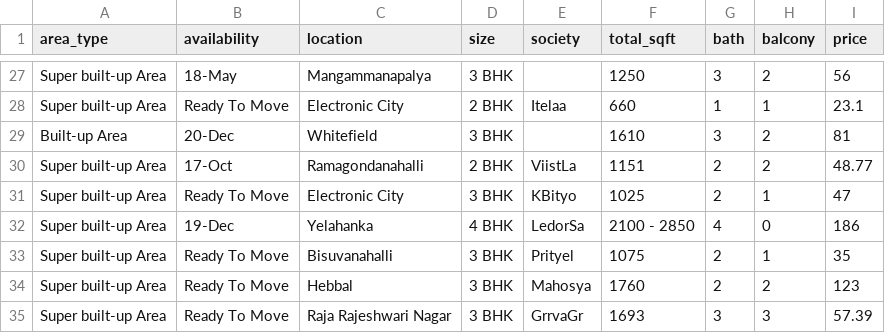
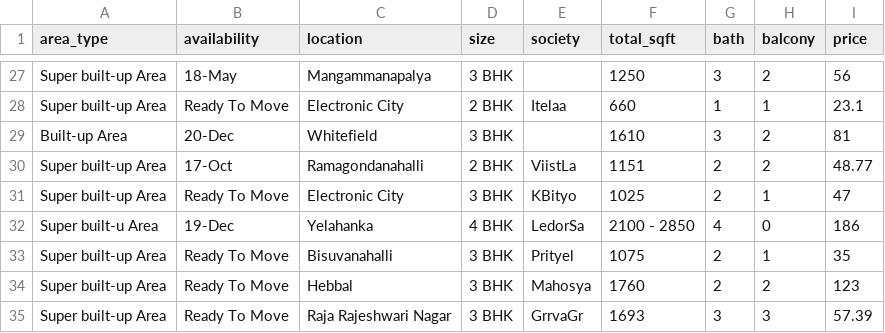
Before and after one commit to SreekanthKumarReddySR/BangloreHousePricePrediction, a CSV file: model/Bengaluru_House_Data.csv, drawn as a sheet; only a part is shown, gaps mark what is left out.

Commit message:
initial_1

```diff
--- a/model/Bengaluru_House_Data.csv
+++ b/model/Bengaluru_House_Data.csv
@@ -31,3 +31,3 @@ Super built-up  Area,17-Oct,Ramagondanahalli,2 BHK,ViistLa,1151,2,2,48.77
 Super built-up  Area,Ready To Move,Electronic City,3 BHK,KBityo ,1025,2,1,47
-Super built-up  Area,19-Dec,Yelahanka,4 BHK,LedorSa,2100 - 2850,4,0,186
+Super built-u  Area,19-Dec,Yelahanka,4 BHK,LedorSa,2100 - 2850,4,0,186
 Super built-up  Area,Ready To Move,Bisuvanahalli,3 BHK,Prityel,1075,2,1,35
```
